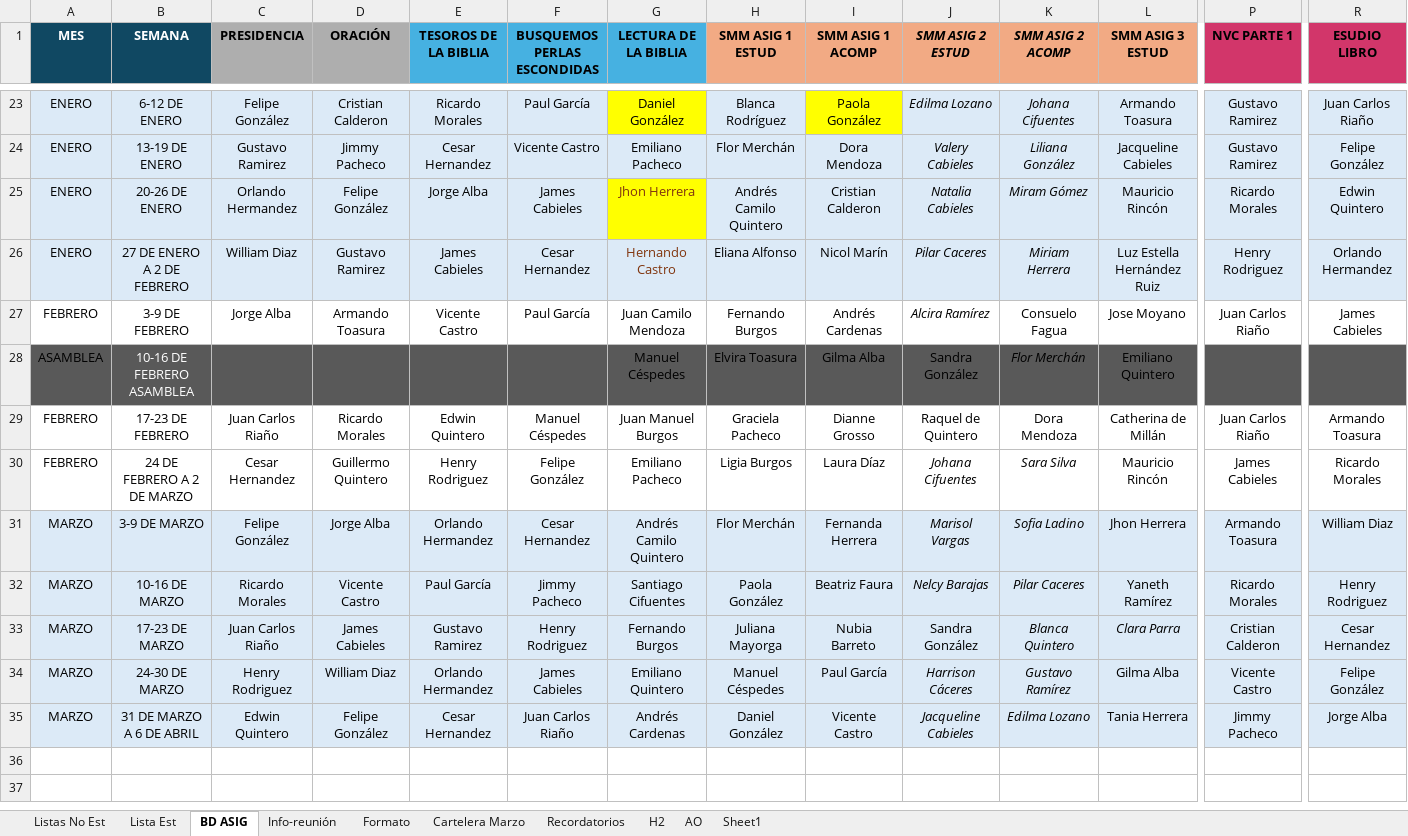
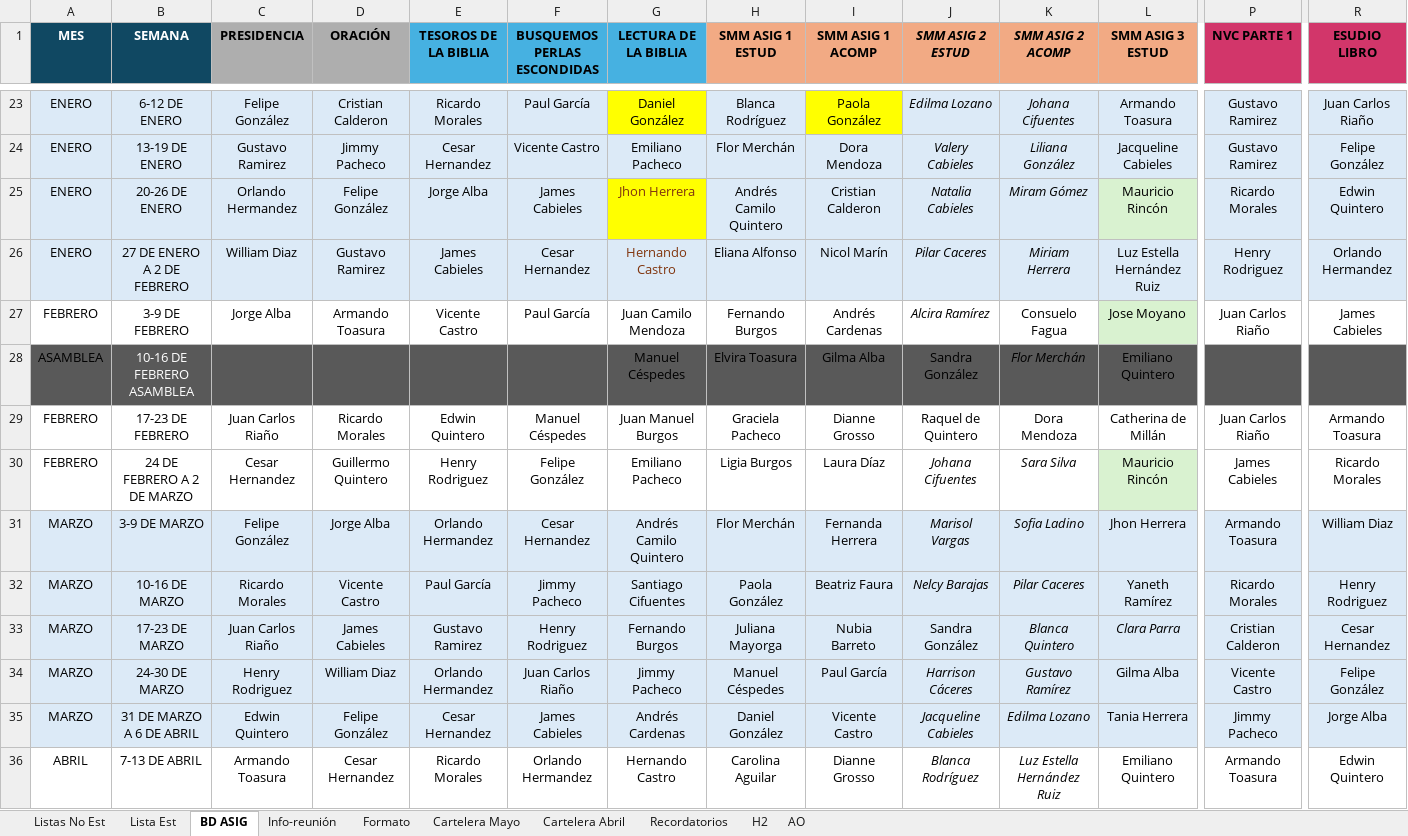
Before and after one commit to LeoQuintero/programador-VMC, an Excel workbook: Programación VMC_Septiembre-2024-2025.xlsx, sheet BD ASIG, drawn as a sheet; only a part is shown, gaps mark what is left out; values as stored, in another font and other column widths than the file's, no borders; conditional formats not drawn; rows hold the shown columns only; the diff covers the shown part only; the diff names each change by its address in the sheet, - before the commit and + after, or states it on an @@ line.

```diff
--- a/Programación VMC_Septiembre-2024-2025.xlsx (sheet BD ASIG)
+++ b/Programación VMC_Septiembre-2024-2025.xlsx (sheet BD ASIG)
-sheet tab: Cartelera Marzo
+sheet tab: Cartelera Mayo
-sheet tab: Sheet1
+sheet tab: Cartelera Abril
-L25 fill: #DCEAF7
+L25 fill: #D9F2D0
-L27 fill: none
+L27 fill: #D9F2D0
-L30 fill: none
+L30 fill: #D9F2D0
-F34 (BUSQUEMOS PERLAS ESCONDIDAS): James Cabieles
+F34 (BUSQUEMOS PERLAS ESCONDIDAS): Juan Carlos Riaño
-G34 (LECTURA DE LA BIBLIA): Emiliano Quintero
+G34 (LECTURA DE LA BIBLIA): Jimmy Pacheco
-F35 (BUSQUEMOS PERLAS ESCONDIDAS): Juan Carlos Riaño
+F35 (BUSQUEMOS PERLAS ESCONDIDAS): James Cabieles
+row 36: ABRIL | 7-13 DE ABRIL | Armando Toasura | Cesar Hernandez | Ricardo Morales | Orlando Hermandez | Hernando Castro | Carolina Aguilar | Dianne Grosso | Blanca Rodríguez | Luz Estella Hernández Ruiz | Emiliano Quintero | Armando Toasura | Edwin Quintero
```
Also changed, not shown: 12 added rows and cell formats elsewhere in this sheet, sheet Lista Est, sheet Cartelera Mayo, sheet Formato, sheet Info-reunión, sheet Listas No Est, sheet Recordatorios, charts or pictures, 2 other files.
